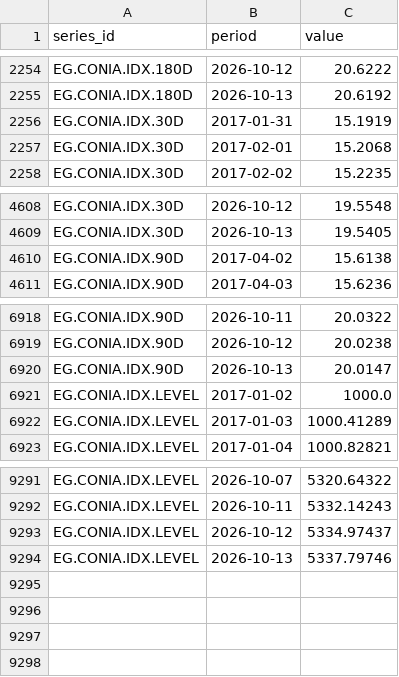
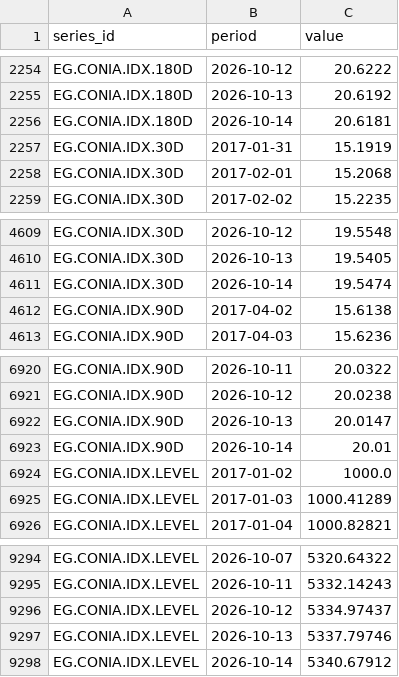
Before and after one commit to mogh0neim/egypt-macro, a CSV file: data/clean/series/conia_index.csv, drawn as a sheet; only a part is shown, gaps mark what is left out; the diff names each change by its address in the sheet, - before the commit and + after, or states it on an @@ line.

```diff
--- a/data/clean/series/conia_index.csv
+++ b/data/clean/series/conia_index.csv
+row 2256: EG.CONIA.IDX.180D | 2026-10-14 | 20.6181
+row 4611: EG.CONIA.IDX.30D | 2026-10-14 | 19.5474
+row 6923: EG.CONIA.IDX.90D | 2026-10-14 | 20.01
+row 9298: EG.CONIA.IDX.LEVEL | 2026-10-14 | 5340.67912
```
Also changed, not shown: data/clean/series/conia.csv, data/clean/series/fx_interbank.csv, 15 other files.
